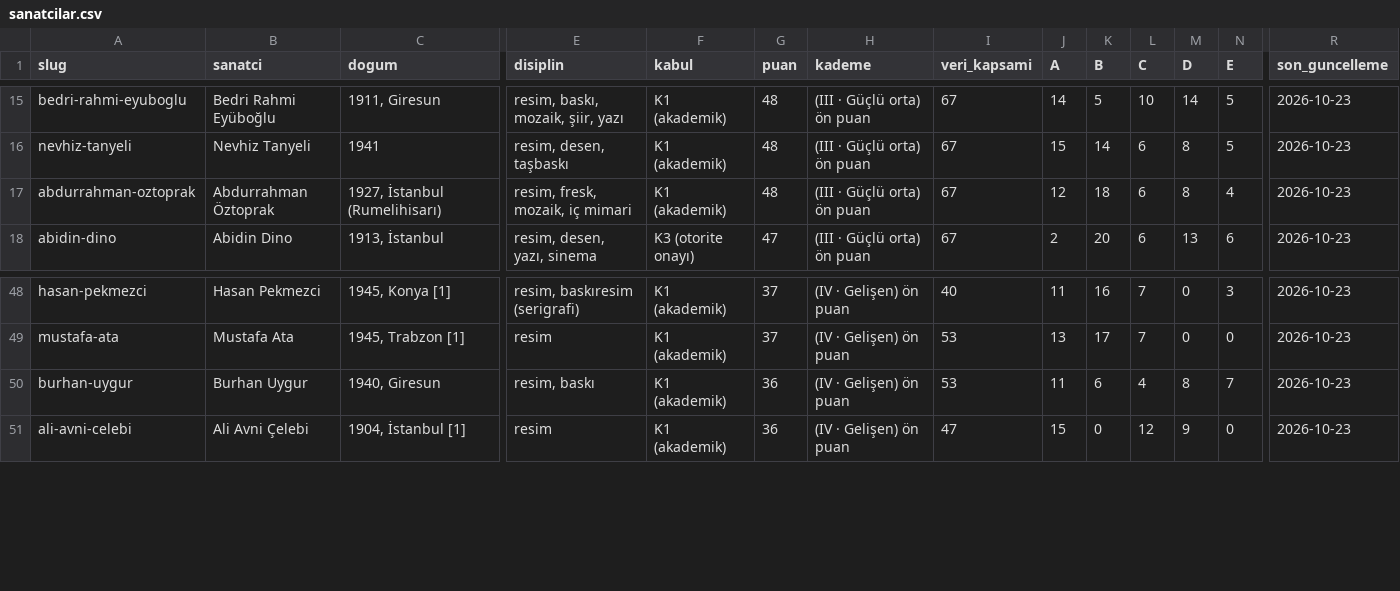
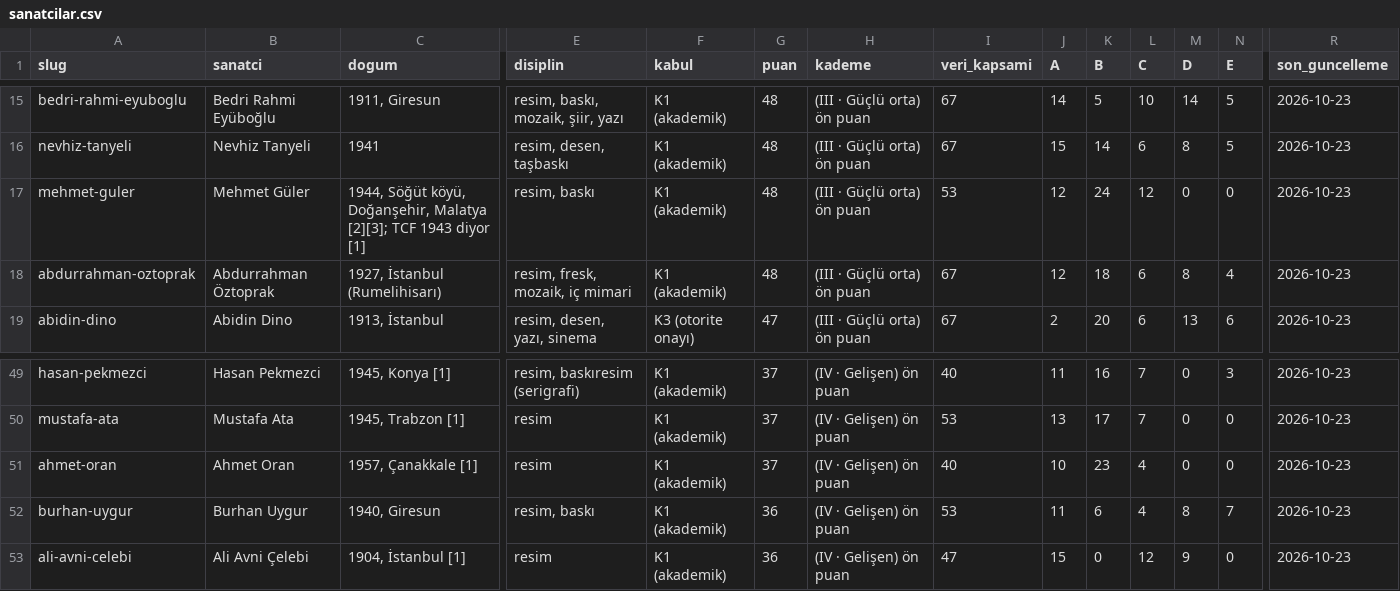
Before and after one commit to occiftci-ux/artvela-site, a CSV file: arastirma/sanatcilar.csv, drawn as a sheet; only a part is shown, gaps mark what is left out; rows hold the shown columns only; the diff names each change by its address in the sheet, - before the commit and + after, or states it on an @@ line.

```diff
--- a/arastirma/sanatcilar.csv
+++ b/arastirma/sanatcilar.csv
+row 17: mehmet-guler | Mehmet Güler | 1944, Söğüt köyü, Doğanşehir, Malatya [2][3]; TCF 1943 diyor [1] | resim, baskı | K1 (akademik) | 48 | (III · Güçlü orta) ön puan | 53 | 12 | 24 | 12 | 0 | 0 | 2026-10-23
+row 51: ahmet-oran | Ahmet Oran | 1957, Çanakkale [1] | resim | K1 (akademik) | 37 | (IV · Gelişen) ön puan | 40 | 10 | 23 | 4 | 0 | 0 | 2026-10-23
```
Also changed, not shown: arastirma/artam-sanatcilar.csv, arastirma/kuyruk.csv, 5 other files.
